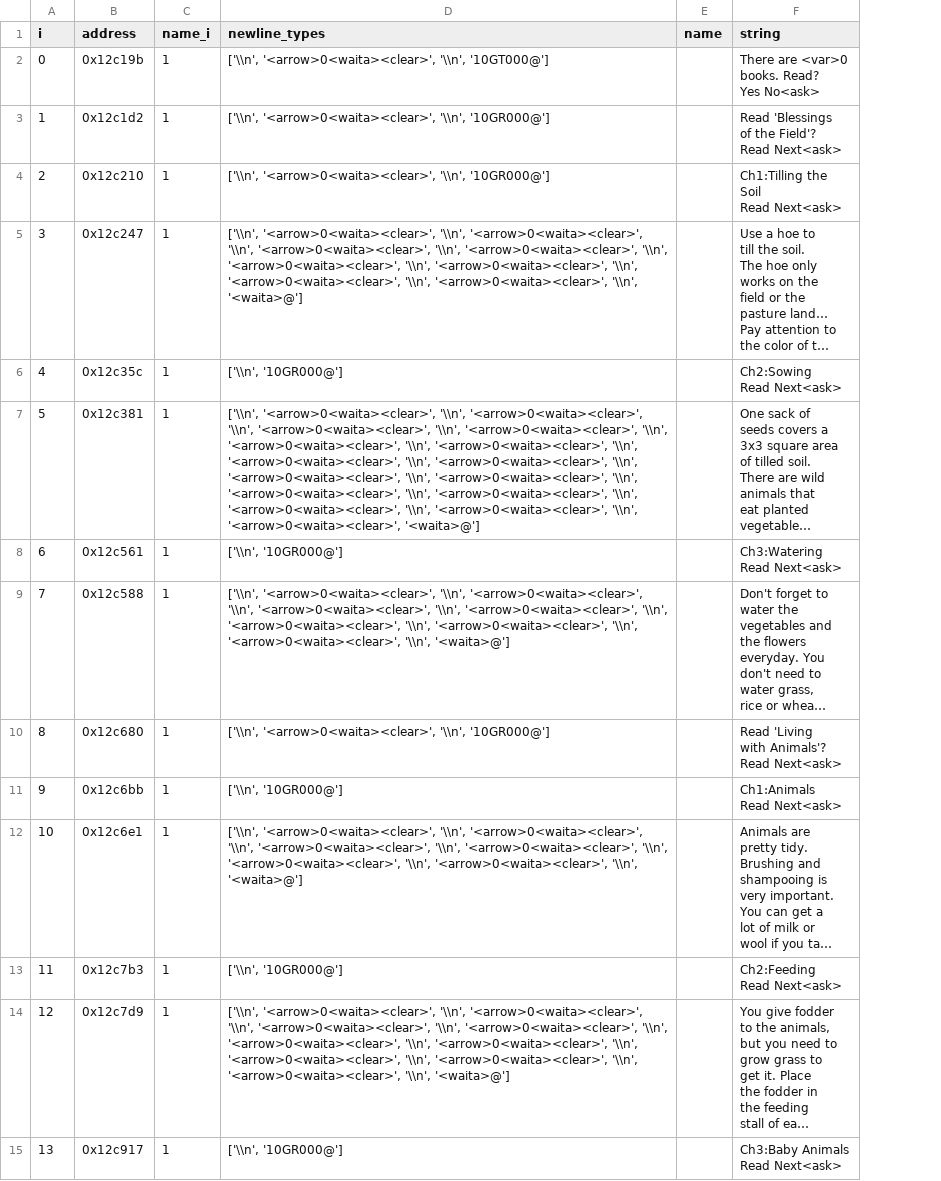
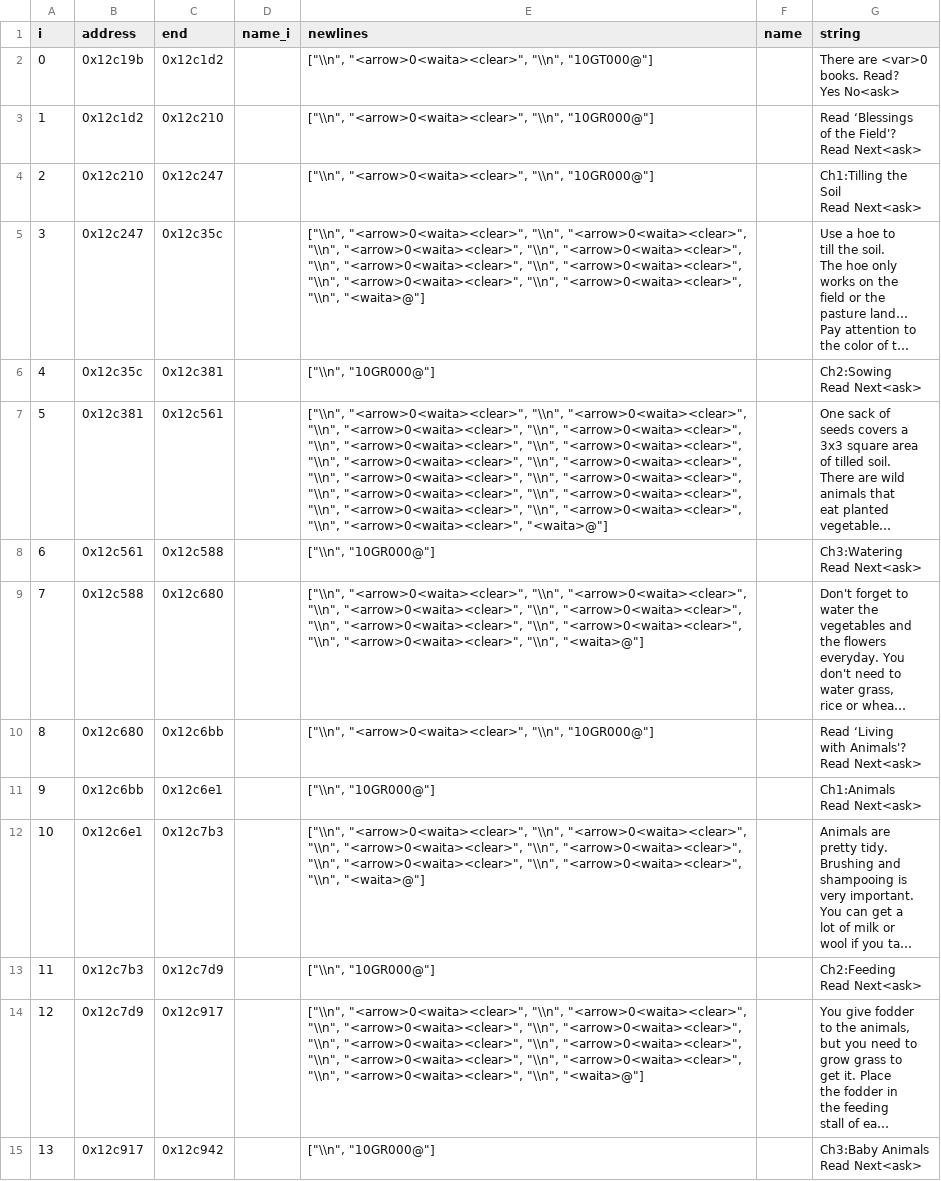
Before and after one commit to Sanqui/hm3, a CSV file: text/books.csv, drawn as a sheet; only a part is shown; long unchanged cells end in …; removed rows and columns are numbered as before the commit, all else as after; ↵ is a line break in a cell; the diff covers the shown part only; the diff names each change by its address in the sheet, - before the commit and + after, or states it on an @@ line.

```diff
--- a/text/books.csv
+++ b/text/books.csv
+column C (end), rows 2-15: 0x12c1d2 | 0x12c210 | 0x12c247 | 0x12c35c | 0x12c381 | 0x12c561 | 0x12c588 | 0x12c680 | 0x12c6bb | 0x12c6e1 | 0x12c7b3 | 0x12c7d9 | 0x12c917 | 0x12c942
-column D (newline_types), rows 2-15: ['\\n', '<arrow>0<waita><clear>', '\\n', '10GT000@'] | ['\\n', '<arrow>0<waita><clear>', '\\n', '10GR000@'] | ['\\n', '<arrow>0<waita><clear>', '\\n', '10GR000@'] | ['\\n', '<arrow>0<waita><clear>', '\\n', '<arrow>0<waita><clear>', '\\n', '<arrow>0<waita><clear>', '\\n', '<arrow>0<waita><clear>', '\\n', '<arrow>0<waita><clear>', '\\n', '<arrow>0<waita><clear>', '\\n', '<arrow>0<waita><clear>', '\\n', '<arrow>0<waita><clear>', '\\n', '<waita>@'] | ['\\n', '10GR000@'] | ['\\n', '<arrow>0<waita><clear>', '\\n', '<arrow>0<waita><clear>', '\\n', '<arrow>0<waita><clear>', '\\n', '<arrow>0<waita><clear>', '\\n', '<arrow>0<waita><clear>', '\\n', '<arrow>0<waita><clear>', '\\n', '<arrow>0<waita><clear>', '\\n', '<arrow>0<waita><clear>', '\\n', '<arrow>0<waita><clear>', '\\n', '<arrow>0<waita><clear>', '\\n', '<arrow>0<waita><clear>', '\\n', '<arrow>0<waita><clear>', '\\n', '<arrow>0<waita><clear>', '\\n', '<arrow>0<waita><clear>', '\\n', '<arrow>0<waita><clear>', '<waita>@'] | ['\\n', '10GR000@'] | ['\\n', '<arrow>0<waita><clear>', '\\n', '<arrow>0<waita><clear>', '\\n', '<arrow>0<waita><clear>', '\\n', '<arrow>0<waita><clear>', '\\n', '<arrow>0<waita><clear>', '\\n', '<arrow>0<waita><clear>', '\\n', '<arrow>0<waita><clear>', '\\n', '<waita>@'] | ['\\n', '<arrow>0<waita><clear>', '\\n', '10GR000@'] | ['\\n', '10GR000@'] | ['\\n', '<arrow>0<waita><clear>', '\\n', '<arrow>0<waita><clear>', '\\n', '<arrow>0<waita><clear>', '\\n', '<arrow>0<waita><clear>', '\\n', '<arrow>0<waita><clear>', '\\n', '<arrow>0<waita><clear>', '\\n', '<waita>@'] | ['\\n', '10GR000@'] | ['\\n', '<arrow>0<waita><clear>', '\\n', '<arrow>0<waita><clear>', '\\n', '<arrow>0<waita><clear>', '\\n', '<arrow>0<waita><clear>', '\\n', '<arrow>0<waita><clear>', '\\n', '<arrow>0<waita><clear>', '\\n', '<arrow>0<waita><clear>', '\\n', '<arrow>0<waita><clear>', '\\n', '<arrow>0<waita><clear>', '\\n', '<waita>@'] | ['\\n', '10GR000@']
+column E (newlines), rows 2-15: ["\\n", "<arrow>0<waita><clear>", "\\n", "10GT000@"] | ["\\n", "<arrow>0<waita><clear>", "\\n", "10GR000@"] | ["\\n", "<arrow>0<waita><clear>", "\\n", "10GR000@"] | ["\\n", "<arrow>0<waita><clear>", "\\n", "<arrow>0<waita><clear>", "\\n", "<arrow>0<waita><clear>", "\\n", "<arrow>0<waita><clear>", "\\n", "<arrow>0<waita><clear>", "\\n", "<arrow>0<waita><clear>", "\\n", "<arrow>0<waita><clear>", "\\n", "<arrow>0<waita><clear>", "\\n", "<waita>@"] | ["\\n", "10GR000@"] | ["\\n", "<arrow>0<waita><clear>", "\\n", "<arrow>0<waita><clear>", "\\n", "<arrow>0<waita><clear>", "\\n", "<arrow>0<waita><clear>", "\\n", "<arrow>0<waita><clear>", "\\n", "<arrow>0<waita><clear>", "\\n", "<arrow>0<waita><clear>", "\\n", "<arrow>0<waita><clear>", "\\n", "<arrow>0<waita><clear>", "\\n", "<arrow>0<waita><clear>", "\\n", "<arrow>0<waita><clear>", "\\n", "<arrow>0<waita><clear>", "\\n", "<arrow>0<waita><clear>", "\\n", "<arrow>0<waita><clear>", "\\n", "<arrow>0<waita><clear>", "<waita>@"] | ["\\n", "10GR000@"] | ["\\n", "<arrow>0<waita><clear>", "\\n", "<arrow>0<waita><clear>", "\\n", "<arrow>0<waita><clear>", "\\n", "<arrow>0<waita><clear>", "\\n", "<arrow>0<waita><clear>", "\\n", "<arrow>0<waita><clear>", "\\n", "<arrow>0<waita><clear>", "\\n", "<waita>@"] | ["\\n", "<arrow>0<waita><clear>", "\\n", "10GR000@"] | ["\\n", "10GR000@"] | ["\\n", "<arrow>0<waita><clear>", "\\n", "<arrow>0<waita><clear>", "\\n", "<arrow>0<waita><clear>", "\\n", "<arrow>0<waita><clear>", "\\n", "<arrow>0<waita><clear>", "\\n", "<arrow>0<waita><clear>", "\\n", "<waita>@"] | ["\\n", "10GR000@"] | ["\\n", "<arrow>0<waita><clear>", "\\n", "<arrow>0<waita><clear>", "\\n", "<arrow>0<waita><clear>", "\\n", "<arrow>0<waita><clear>", "\\n", "<arrow>0<waita><clear>", "\\n", "<arrow>0<waita><clear>", "\\n", "<arrow>0<waita><clear>", "\\n", "<arrow>0<waita><clear>", "\\n", "<arrow>0<waita><clear>", "\\n", "<waita>@"] | ["\\n", "10GR000@"]
-D2:D15 (name_i): 1
+D2:D15 (name_i): (empty)
-G3 (string): Read 'Blessings ↵ of the Field'? ↵ Read Next<ask>
+G3 (string): Read ‘Blessings ↵ of the Field'? ↵ Read Next<ask>
-G10 (string): Read 'Living ↵ with Animals'? ↵ Read Next<ask>
+G10 (string): Read ‘Living ↵ with Animals'? ↵ Read Next<ask>
```
Also changed, not shown: 48 edited cells elsewhere in this file, text/assorted.csv, text/dialogue/farmers_union.csv, 38 other files.
